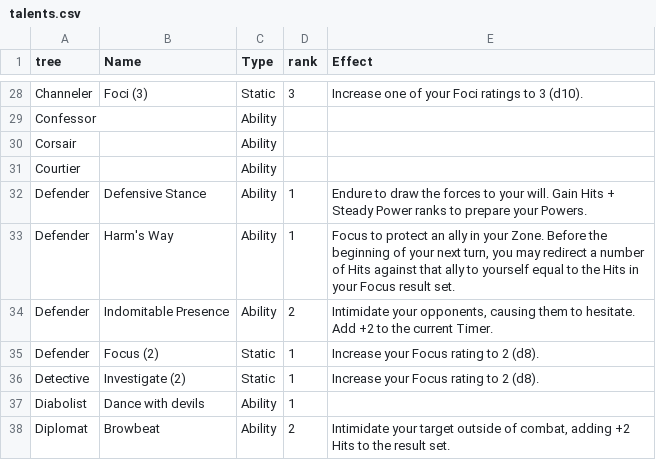
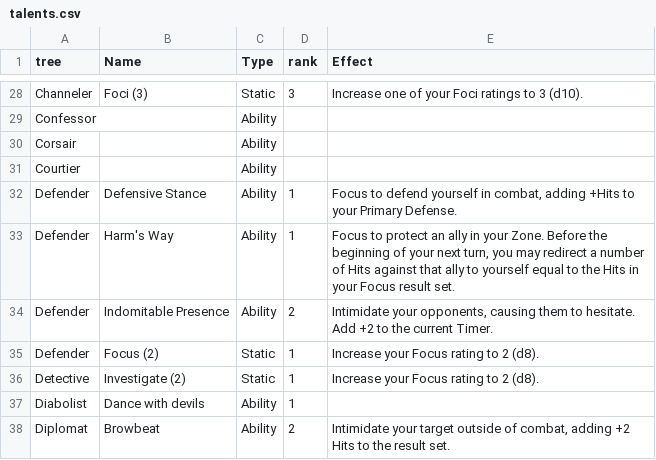
Before and after one commit to donalharrison/no1_system, a CSV file: docs/_data/talents.csv, drawn as a sheet; only a part is shown, gaps mark what is left out.

Commit message:
updated defensive stance.

```diff
--- a/docs/_data/talents.csv
+++ b/docs/_data/talents.csv
@@ -61,3 +61,3 @@ Corsair,,Ability,,
 Courtier,,Ability,,
-Defender,Defensive Stance,Ability,1,Endure to draw the forces to your will.  Gain Hits + Steady Power ranks to prepare your Powers.
+Defender,Defensive Stance,Ability,1,"Focus to defend yourself in combat, adding +Hits to your Primary Defense."
 Defender,Harm's Way,Ability,1,"Focus to protect an ally in your Zone. Before the beginning of your next turn, you may redirect a number of Hits against that ally to yourself equal to the Hits in your Focus result set."
```
